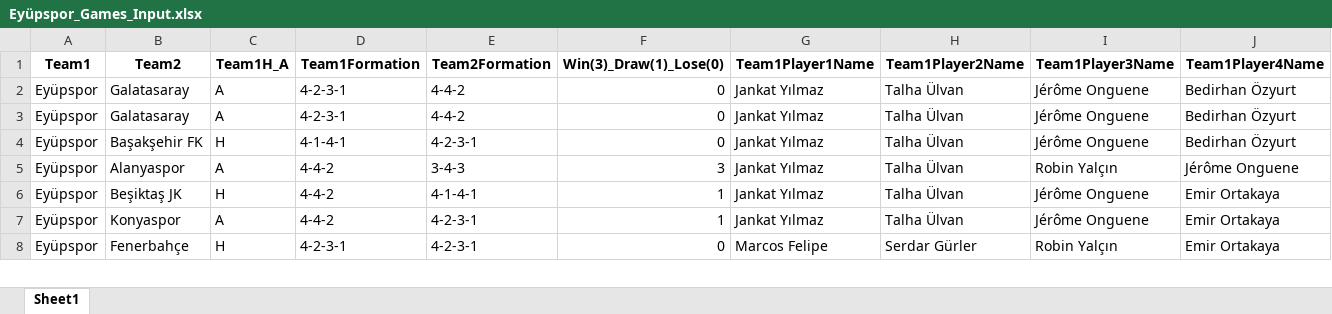
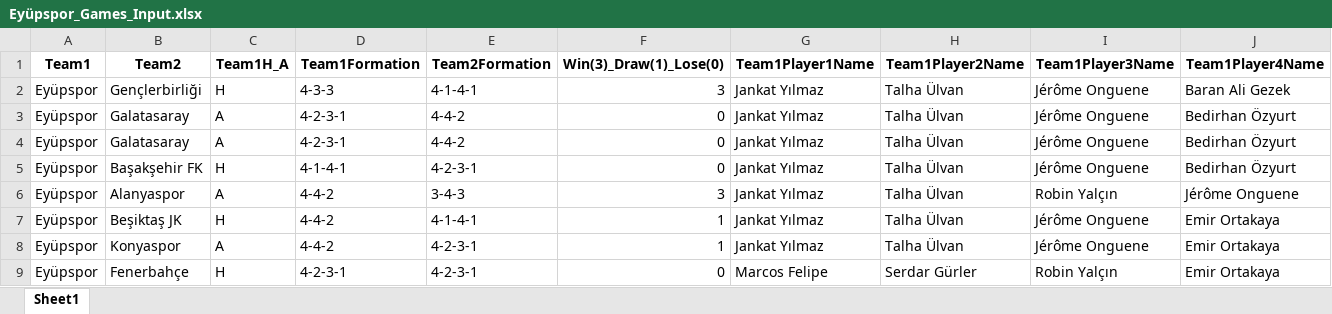
Before and after one commit to goloncesi-ai/predictaball-web, an Excel workbook: Data/Turkish Super League/Eyüpspor/mixed-seasons/Eyüpspor_Games_Input.xlsx, sheet Sheet1, drawn as a sheet; only a part is shown; values as stored, in another font and other column widths than the file's, no borders; rows hold the shown columns only; the diff names each change by its address in the sheet, - before the commit and + after, or states it on an @@ line.

```diff
--- a/Data/Turkish Super League/Eyüpspor/mixed-seasons/Eyüpspor_Games_Input.xlsx (sheet Sheet1)
+++ b/Data/Turkish Super League/Eyüpspor/mixed-seasons/Eyüpspor_Games_Input.xlsx (sheet Sheet1)
+row 2: Eyüpspor | Gençlerbirliği | H | 4-3-3 | 4-1-4-1 | 3 | Jankat Yılmaz | Talha Ülvan | Jérôme Onguene | Baran Ali Gezek
```
Also changed, not shown: Data/Turkish Super League/Fenerbahçe/mixed-seasons/Fenerbahçe_Games_Input.xlsx, Data/Turkish Super League/Kasımpaşa/mixed-seasons/Kasımpaşa_Games_Input.xlsx, 43 other files.
